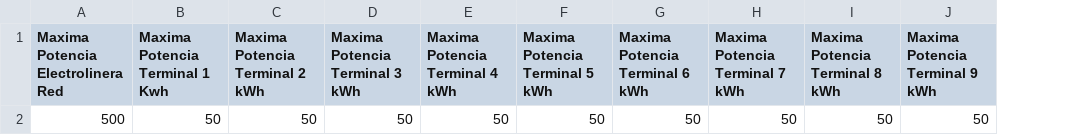
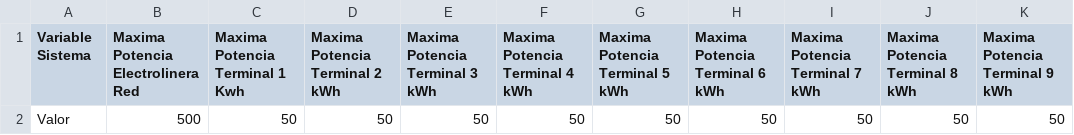
Before and after one commit to JLJ-V14/2-Febrero, a CSV file: comprobacion_datos_restricciones.csv, drawn as a sheet; only a part is shown; the diff names each change by its address in the sheet, - before the commit and + after, or states it on an @@ line.

```diff
--- a/comprobacion_datos_restricciones.csv
+++ b/comprobacion_datos_restricciones.csv
+column A (Variable Sistema), row 2: Valor
```
Also changed, not shown: comprobacion_datos_baterias.csv, comprobacion_datos_precio_compra.csv, 21 other files.
